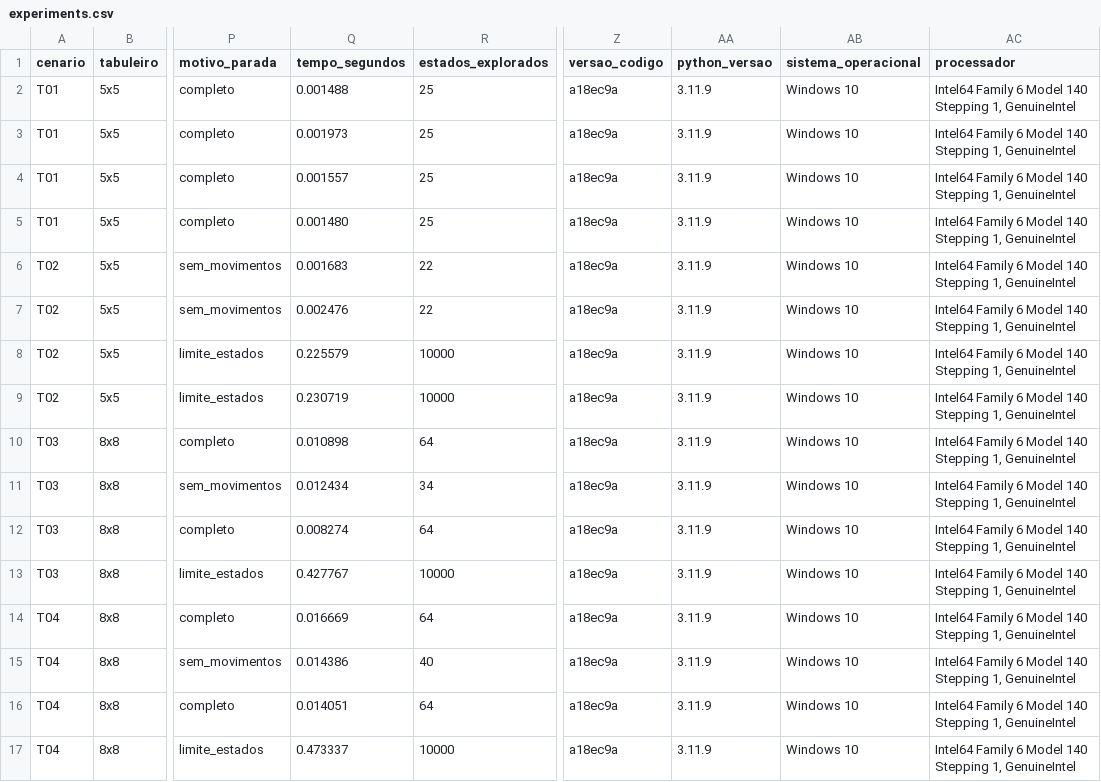
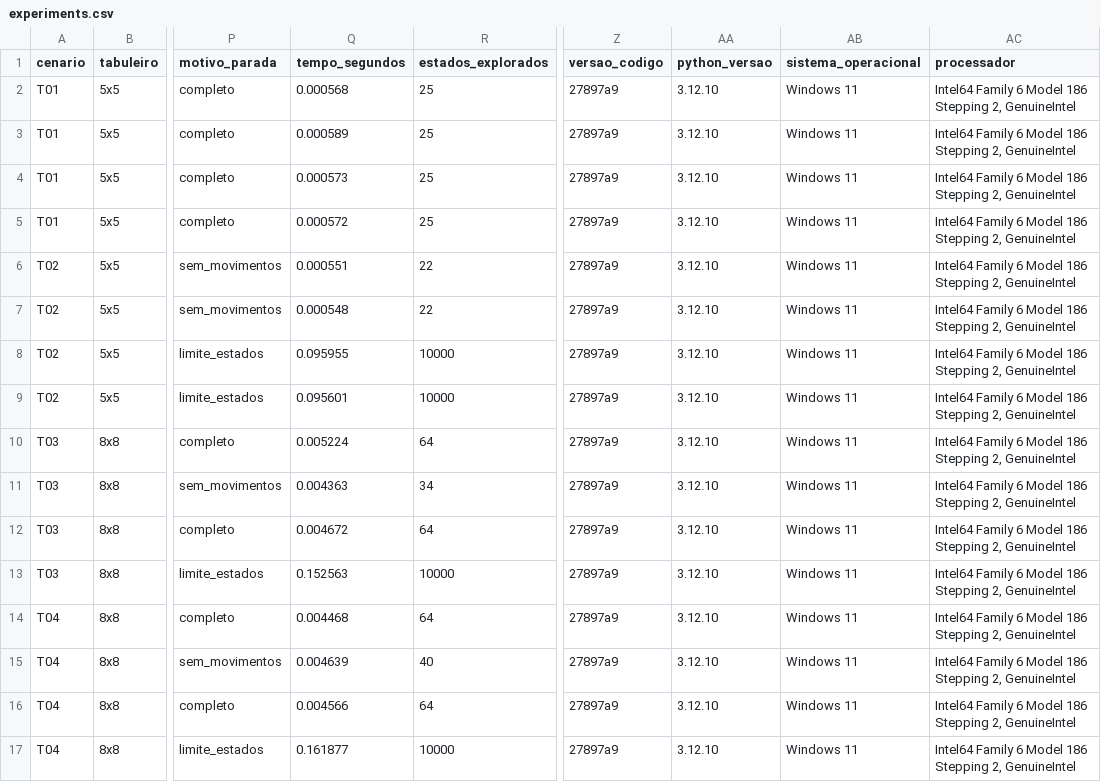
Before and after one commit to Flavioaxf/horse-in-chess, a CSV file: results/experiments.csv, drawn as a sheet; only a part is shown, gaps mark what is left out; the diff names each change by its address in the sheet, - before the commit and + after, or states it on an @@ line.

Commit message:
chore(results): gera experiments.csv final

```diff
--- a/results/experiments.csv
+++ b/results/experiments.csv
-Q2 (tempo_segundos): 0.001488
+Q2 (tempo_segundos): 0.000568
-Z2:Z17 (versao_codigo): a18ec9a
+Z2:Z17 (versao_codigo): 27897a9
-AA2:AA17 (python_versao): 3.11.9
+AA2:AA17 (python_versao): 3.12.10
-AB2:AB17 (sistema_operacional): Windows 10
+AB2:AB17 (sistema_operacional): Windows 11
-AC2:AC17 (processador): …6 Model 140 Stepping 1, GenuineIntel
+AC2:AC17 (processador): …6 Model 186 Stepping 2, GenuineIntel
-Q3 (tempo_segundos): 0.001973
+Q3 (tempo_segundos): 0.000589
-Q4 (tempo_segundos): 0.001557
+Q4 (tempo_segundos): 0.000573
-Q5 (tempo_segundos): 0.001480
+Q5 (tempo_segundos): 0.000572
-Q6 (tempo_segundos): 0.001683
+Q6 (tempo_segundos): 0.000551
-Q7 (tempo_segundos): 0.002476
+Q7 (tempo_segundos): 0.000548
-Q8 (tempo_segundos): 0.225579
+Q8 (tempo_segundos): 0.095955
-Q9 (tempo_segundos): 0.230719
+Q9 (tempo_segundos): 0.095601
-Q10 (tempo_segundos): 0.010898
+Q10 (tempo_segundos): 0.005224
-Q11 (tempo_segundos): 0.012434
+Q11 (tempo_segundos): 0.004363
-Q12 (tempo_segundos): 0.008274
+Q12 (tempo_segundos): 0.004672
-Q13 (tempo_segundos): 0.427767
+Q13 (tempo_segundos): 0.152563
-Q14 (tempo_segundos): 0.016669
+Q14 (tempo_segundos): 0.004468
-Q15 (tempo_segundos): 0.014386
+Q15 (tempo_segundos): 0.004639
-Q16 (tempo_segundos): 0.014051
+Q16 (tempo_segundos): 0.004566
-Q17 (tempo_segundos): 0.473337
+Q17 (tempo_segundos): 0.161877
```
